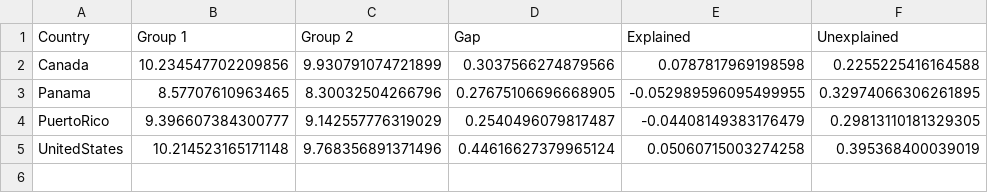
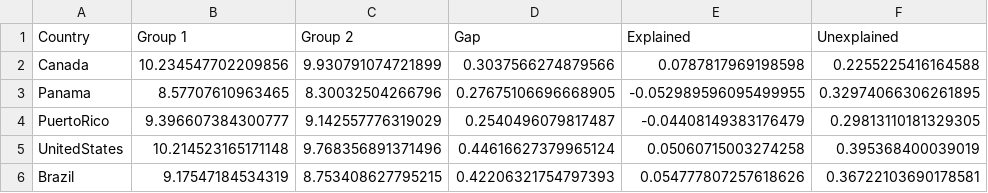
Before and after one commit to chrisdfong/Gender-Pay-Gap-Analysis, a CSV file: two_fold.csv, drawn as a sheet; the diff names each change by its address in the sheet, - before the commit and + after, or states it on an @@ line.

Commit message:
Update two_fold.csv

```diff
--- a/two_fold.csv
+++ b/two_fold.csv
+row 6: Brazil | 9.17547184534319 | 8.753408627795215 | 0.42206321754797393 | 0.054777807257618626 | 0.36722103690178581
```
